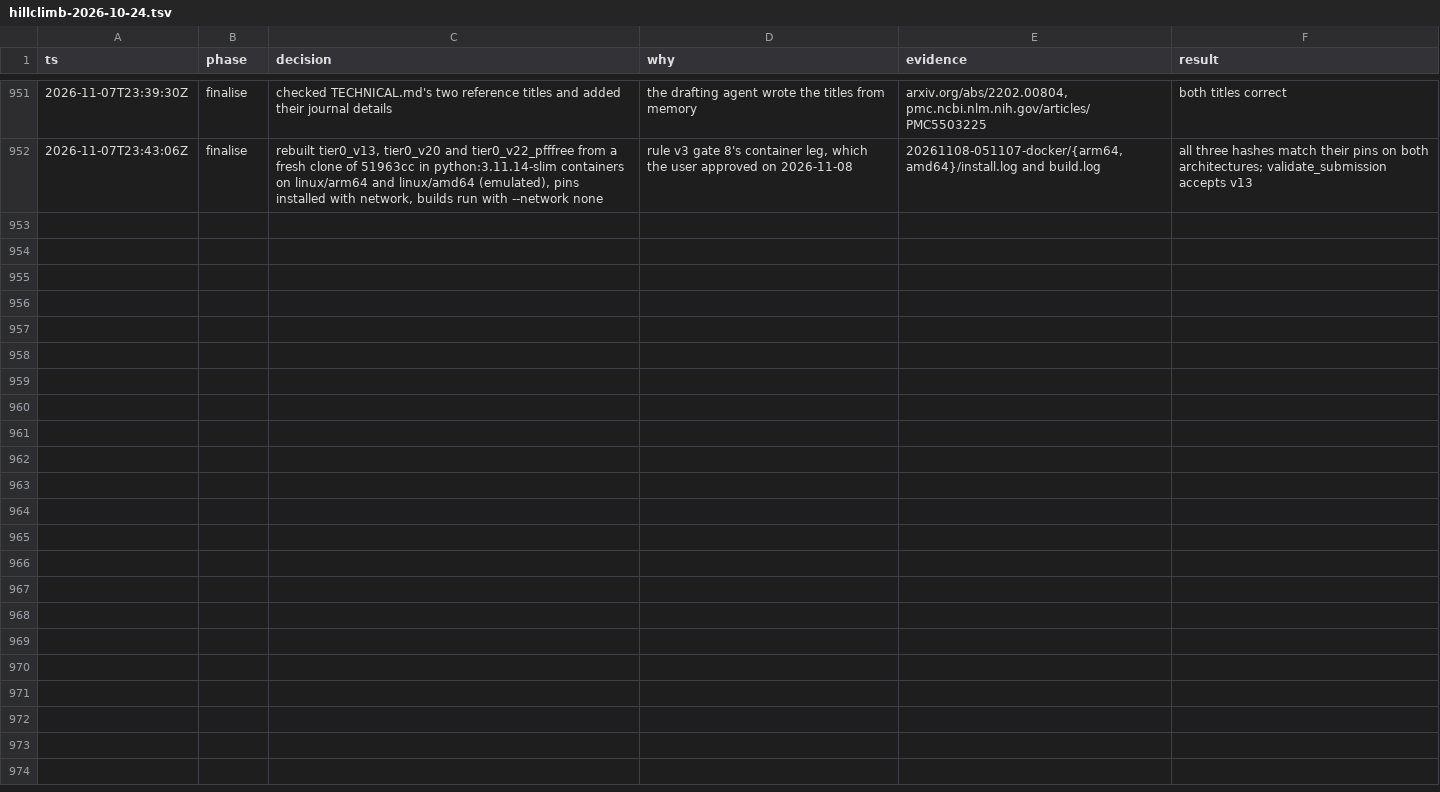
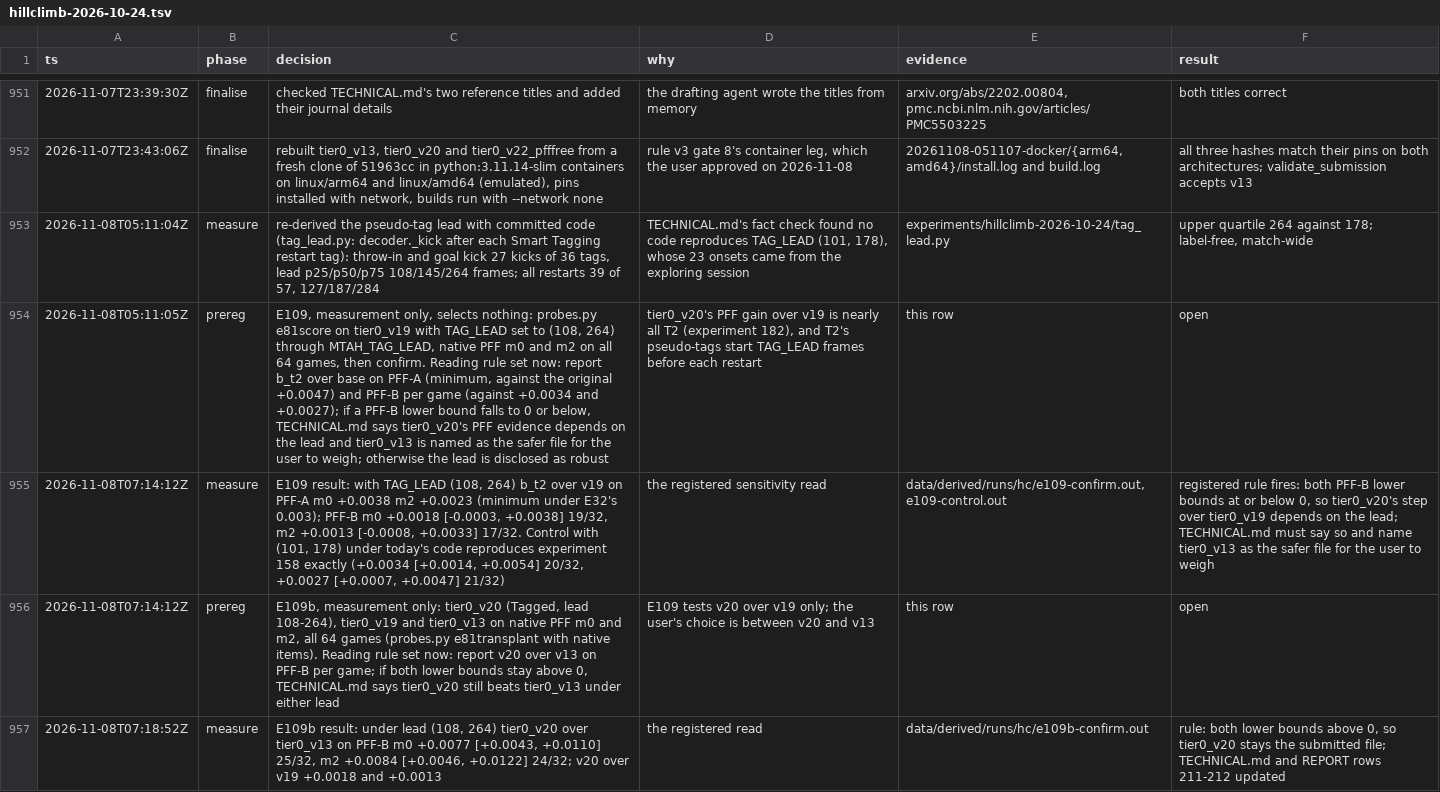
Before and after one commit to shishirmehto/more-than-a-hack-2027, a TSV file: .audit/hillclimb-2026-10-24.tsv, drawn as a sheet; only a part is shown, gaps mark what is left out; the diff names each change by its address in the sheet, - before the commit and + after, or states it on an @@ line.

Commit message:
Make tier0_v20 the submitted file and check its tag-lead assumption
The user chose the best model on the record. tier0_v20 is the only file that
passes rule v3's replacement bar over tier0_v13. TECHNICAL.md, the README and
REPORT.md (row 210) now name it.

tag_lead.py re-derives the pseudo-tag lead with committed code: 108 to 264
frames over 27 kicks, against the 101 to 178 that tier0_v20's tests used and no
code reproduced. E109: under the new lead, v20's step over tier0_v19 on PFF-B
no longer clears zero. E109b: v20 still beats tier0_v13 on PFF-B, +0.0077 and
+0.0084 with lower bounds above zero. probes.py reads the lead from
MTAH_TAG_LEAD, defaulting to the old value, so earlier runs reproduce.

```diff
--- a/.audit/hillclimb-2026-10-24.tsv
+++ b/.audit/hillclimb-2026-10-24.tsv
+row 953: 2026-11-08T05:11:04Z | measure | re-derived the pseudo-tag lead with committed code (tag_lead.py: decoder._kick after each Smart Tagging restart tag): throw-in and goal kick 27 kicks of 36 tags, lead p25/p50/p75 108/145/264 frames; all restarts 39 of 57, 127/187/284 | TECHNICAL.md's fact check found no code reproduces TAG_LEAD (101, 178), whose 23 onsets came from the exploring session | experiments/hillclimb-2026-10-24/tag_lead.py | upper quartile 264 against 178; label-free, match-wide
+row 954: 2026-11-08T05:11:05Z | prereg | E109, measurement only, selects nothing: probes.py e81score on tier0_v19 with TAG_LEAD set to (108, 264) through MTAH_TAG_LEAD, native PFF m0 and m2 on all 64 games, then confirm. Reading rule set now: report b_t2 over base on PFF-A (minimum, against the original +0.0047) and PFF-B per game (against +0.0034 and +0.0027); if a PFF-B lower bound falls to 0 or below, TECHNICAL.md says tier0_v20's PFF evidence depends on the lead and tier0_v13 is named as the safer file for the user to weigh; otherwise the lead is disclosed as robust | tier0_v20's PFF gain over v19 is nearly all T2 (experiment 182), and T2's pseudo-tags start TAG_LEAD frames before each restart | this row | open
+row 955: 2026-11-08T07:14:12Z | measure | E109 result: with TAG_LEAD (108, 264) b_t2 over v19 on PFF-A m0 +0.0038 m2 +0.0023 (minimum under E32's 0.003); PFF-B m0 +0.0018 [-0.0003, +0.0038] 19/32, m2 +0.0013 [-0.0008, +0.0033] 17/32. Control with (101, 178) under today's code reproduces experiment 158 exactly (+0.0034 [+0.0014, +0.0054] 20/32, +0.0027 [+0.0007, +0.0047] 21/32) | the registered sensitivity read | data/derived/runs/hc/e109-confirm.out, e109-control.out | registered rule fires: both PFF-B lower bounds at or below 0, so tier0_v20's step over tier0_v19 depends on the lead; TECHNICAL.md must say so and name tier0_v13 as the safer file for the user to weigh
+row 956: 2026-11-08T07:14:12Z | prereg | E109b, measurement only: tier0_v20 (Tagged, lead 108-264), tier0_v19 and tier0_v13 on native PFF m0 and m2, all 64 games (probes.py e81transplant with native items). Reading rule set now: report v20 over v13 on PFF-B per game; if both lower bounds stay above 0, TECHNICAL.md says tier0_v20 still beats tier0_v13 under either lead | E109 tests v20 over v19 only; the user's choice is between v20 and v13 | this row | open
+row 957: 2026-11-08T07:18:52Z | measure | E109b result: under lead (108, 264) tier0_v20 over tier0_v13 on PFF-B m0 +0.0077 [+0.0043, +0.0110] 25/32, m2 +0.0084 [+0.0046, +0.0122] 24/32; v20 over v19 +0.0018 and +0.0013 | the registered read | data/derived/runs/hc/e109b-confirm.out | rule: both lower bounds above 0, so tier0_v20 stays the submitted file; TECHNICAL.md and REPORT rows 211-212 updated
```
Also changed, not shown: 5 other files.
